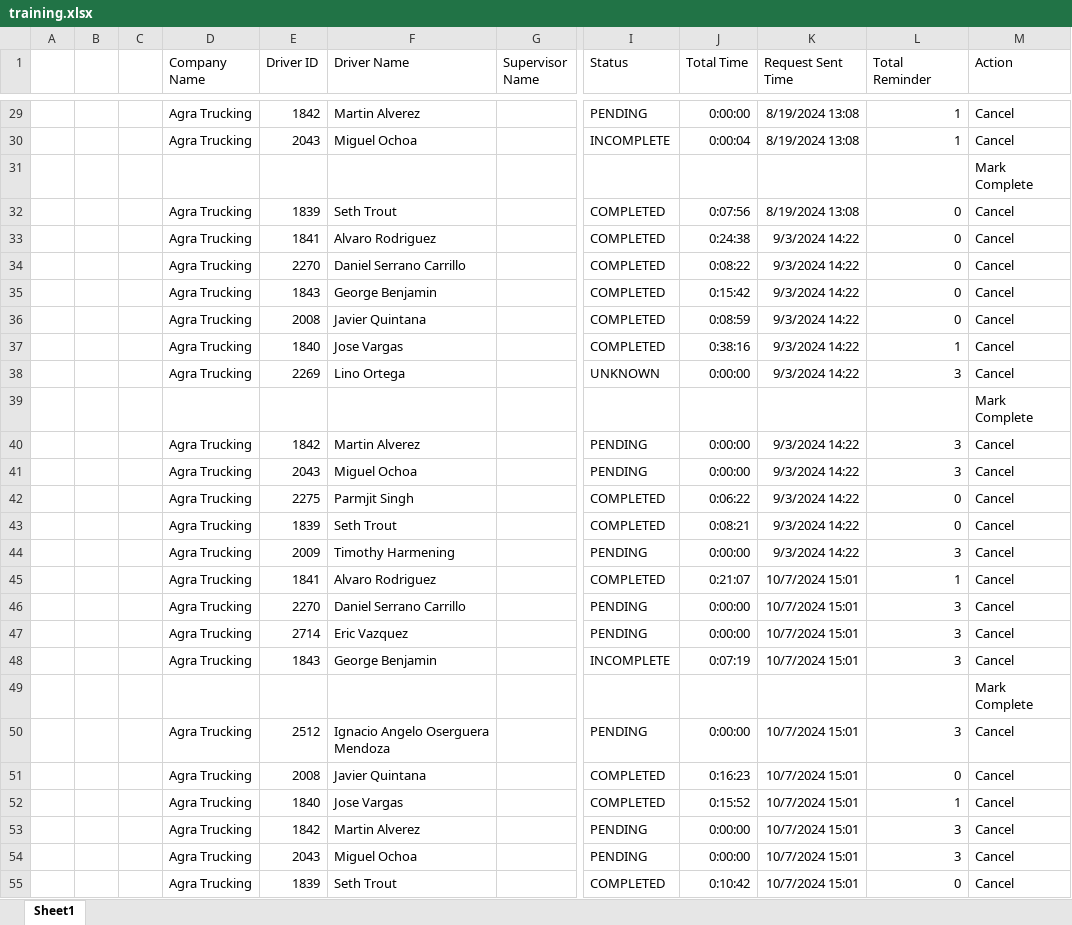
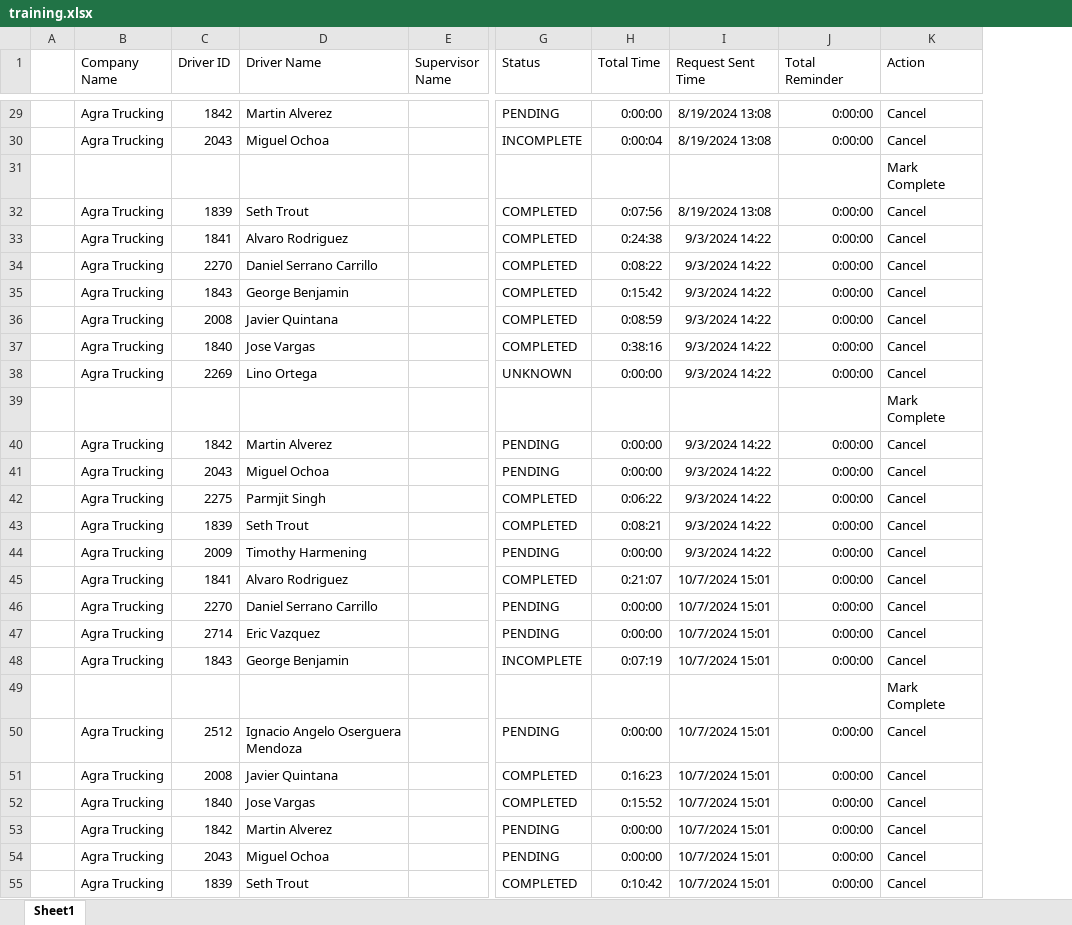
Before and after one commit to jmullins-DEN/Agra-Trucking, an Excel workbook: training.xlsx, sheet Sheet1, drawn as a sheet; only a part is shown, gaps mark what is left out; values as stored, in another font and other column widths than the file's, no borders; removed rows and columns are numbered as before the commit, all else as after; the diff covers the shown part only; the diff names each change by its address in the sheet, - before the commit and + after, or states it on an @@ line.

```diff
--- a/training.xlsx (sheet Sheet1)
+++ b/training.xlsx (sheet Sheet1)
-column B, empty
-column C, empty
-J29:J30 (Total Reminder): 1
+J29:J30 (Total Reminder): 0:00:00
-J32:J36 (Total Reminder): 0
+J32:J36 (Total Reminder): 0:00:00
-J37 (Total Reminder): 1
+J37 (Total Reminder): 0:00:00
-J38 (Total Reminder): 3
+J38 (Total Reminder): 0:00:00
-J40:J41 (Total Reminder): 3
+J40:J41 (Total Reminder): 0:00:00
-J42:J43 (Total Reminder): 0
+J42:J43 (Total Reminder): 0:00:00
-J44 (Total Reminder): 3
+J44 (Total Reminder): 0:00:00
-J45 (Total Reminder): 1
+J45 (Total Reminder): 0:00:00
-J46:J48 (Total Reminder): 3
+J46:J48 (Total Reminder): 0:00:00
-J50 (Total Reminder): 3
+J50 (Total Reminder): 0:00:00
-J51 (Total Reminder): 0
+J51 (Total Reminder): 0:00:00
-J52 (Total Reminder): 1
+J52 (Total Reminder): 0:00:00
-J53:J54 (Total Reminder): 3
+J53:J54 (Total Reminder): 0:00:00
-J55 (Total Reminder): 0
+J55 (Total Reminder): 0:00:00
```
Also changed, not shown: 10 added rows and 179 edited cells elsewhere in this sheet.
